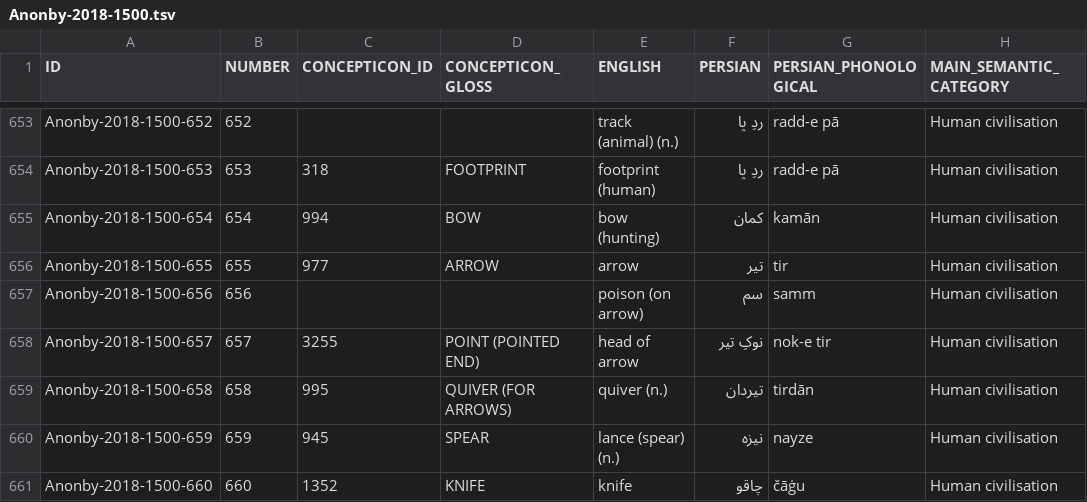
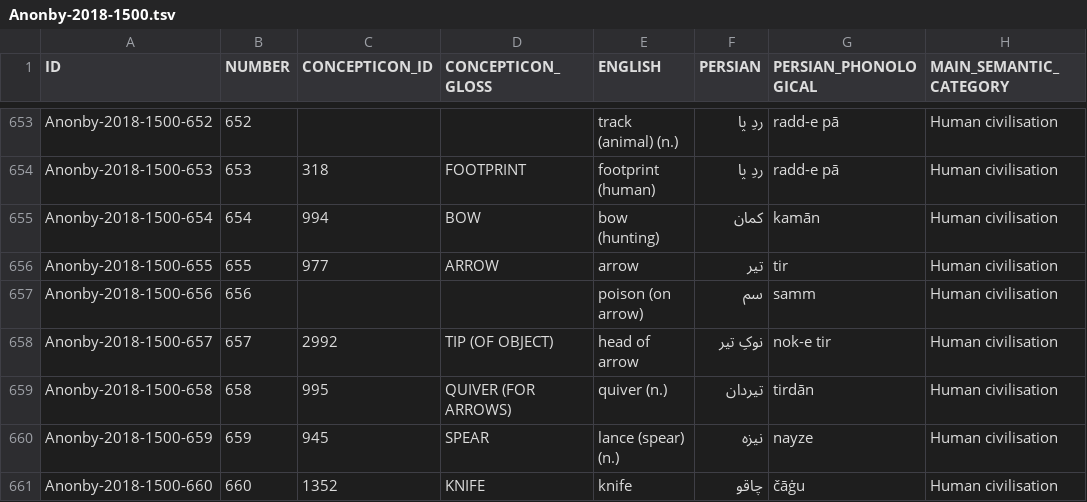
Before and after one commit to concepticon/concepticon-data, a TSV file: concepticondata/conceptlists/Anonby-2018-1500.tsv, drawn as a sheet; only a part is shown, gaps mark what is left out; the diff names each change by its address in the sheet, - before the commit and + after, or states it on an @@ line.

```diff
--- a/concepticondata/conceptlists/Anonby-2018-1500.tsv
+++ b/concepticondata/conceptlists/Anonby-2018-1500.tsv
-C658 (CONCEPTICON_ID): 3255
+C658 (CONCEPTICON_ID): 2992
-D658 (CONCEPTICON_GLOSS): POINT (POINTED END)
+D658 (CONCEPTICON_GLOSS): TIP (OF OBJECT)
```
Also changed, not shown: concepticondata/concepticon.tsv, concepticondata/conceptlists/Bowern-2012-644.tsv, 10 other files.
